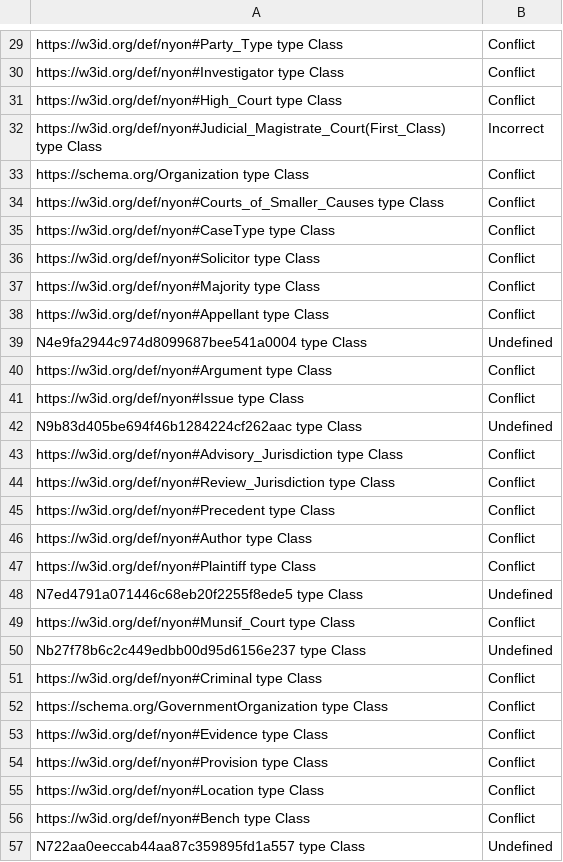
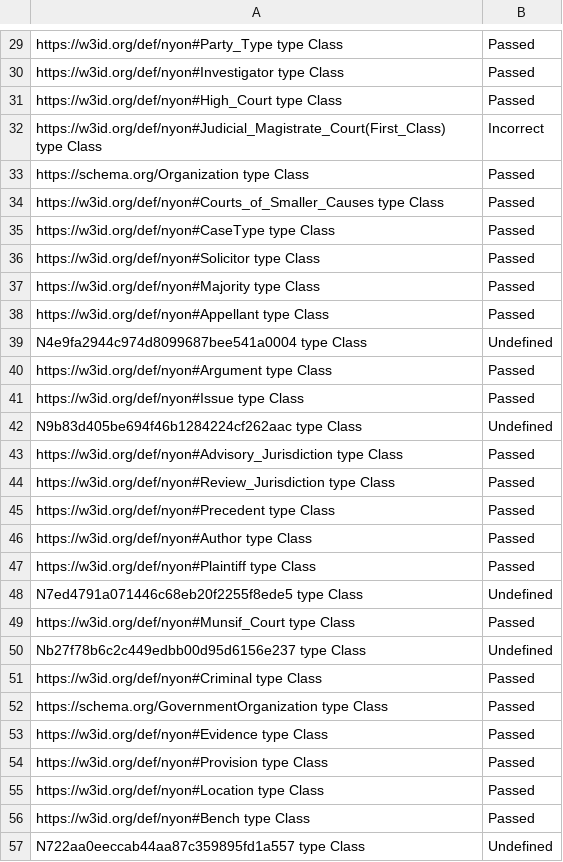
Before and after one commit to semintelligence/NyOn, a TSV file: OnToology/NyOn.owl/validation/results.tsv, drawn as a sheet; only a part is shown, gaps mark what is left out; the diff covers the shown part only; the diff names each change by its address in the sheet, - before the commit and + after, or states it on an @@ line.

```diff
--- a/OnToology/NyOn.owl/validation/results.tsv
+++ b/OnToology/NyOn.owl/validation/results.tsv
-B29:B31: Conflict
+B29:B31: Passed
-B33:B38: Conflict
+B33:B38: Passed
-B40:B41: Conflict
+B40:B41: Passed
-B43:B47: Conflict
+B43:B47: Passed
-B49: Conflict
+B49: Passed
-B51:B56: Conflict
+B51:B56: Passed
```
Also changed, not shown: 57 edited cells elsewhere in this file, 14 other files.
